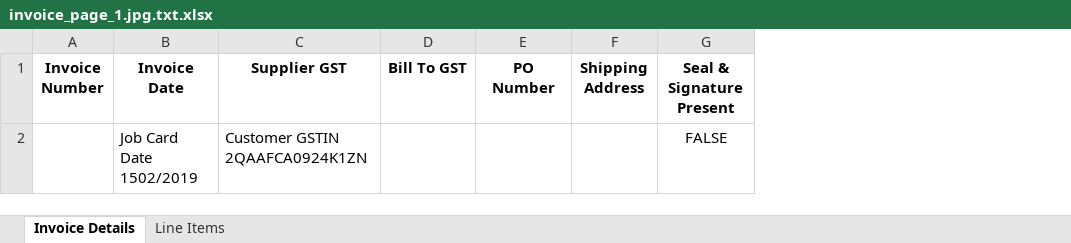
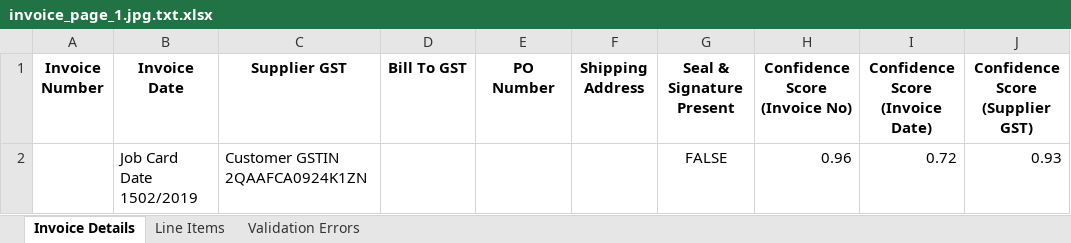
Before and after one commit to Bhavya-PR/Invoice-Handler, an Excel workbook: output/invoice_page_1.jpg.txt.xlsx, sheet Invoice Details, drawn as a sheet; values as stored, in another font and other column widths than the file's, no borders; the diff names each change by its address in the sheet, - before the commit and + after, or states it on an @@ line.

```diff
--- a/output/invoice_page_1.jpg.txt.xlsx (sheet Invoice Details)
+++ b/output/invoice_page_1.jpg.txt.xlsx (sheet Invoice Details)
+sheet tab: Validation Errors
+column H (Confidence Score (Invoice No)), row 2: 0.96
+column I (Confidence Score (Invoice Date)), row 2: 0.72
+column J (Confidence Score (Supplier GST)), row 2: 0.93
```
Also changed, not shown: sheet Line Items, output/invoice_page_2.jpg.txt.xlsx, output/invoice_page_3.jpg.txt.xlsx, 5 other files.
